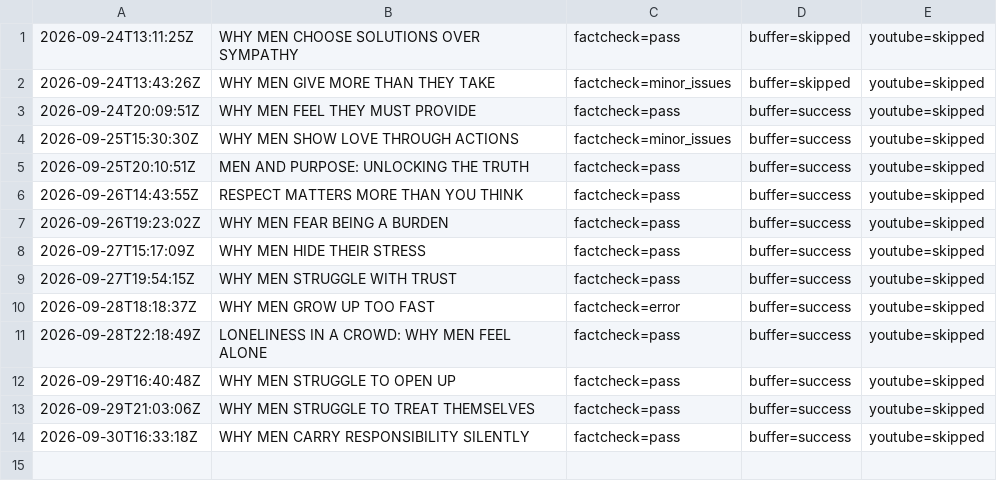
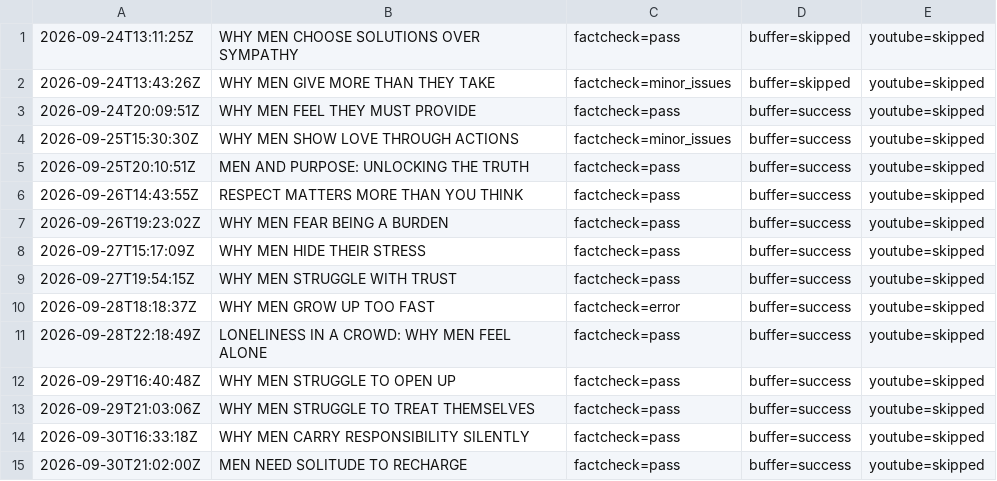
Before and after one commit to oceanfarm1992-design/Auto-Video-Flows, a CSV file: logs/history_men_psychology.csv, drawn as a sheet; the diff names each change by its address in the sheet, - before the commit and + after, or states it on an @@ line.

```diff
--- a/logs/history_men_psychology.csv
+++ b/logs/history_men_psychology.csv
+row 15: 2026-09-30T21:02:00Z | MEN NEED SOLITUDE TO RECHARGE | factcheck=pass | buffer=success | youtube=skipped
```
Also changed, not shown: 1 other file.
